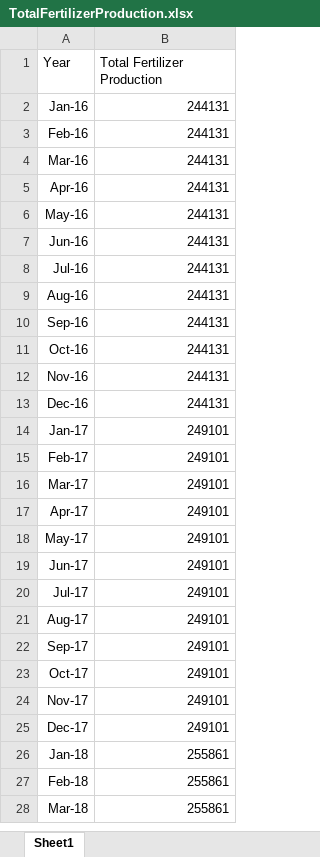
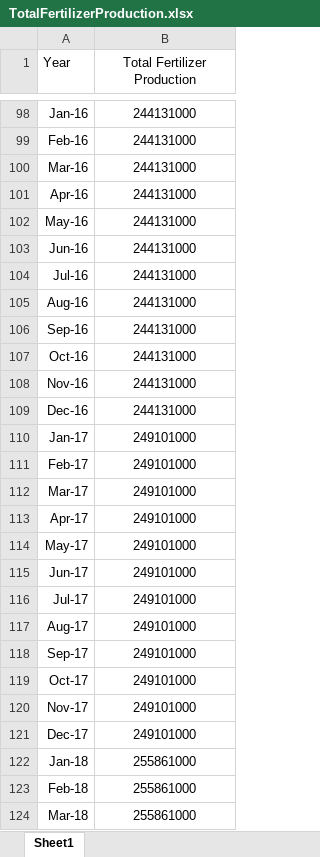
Before and after one commit to ali-meesam/Canpotex, an Excel workbook: DataFeeds/TotalFertilizerProduction.xlsx, sheet Sheet1, drawn as a sheet; only a part is shown, gaps mark what is left out; values as stored, in another font and other column widths than the file's, no borders; addresses are those after the commit; the diff covers the shown part only; the diff names each change by its address in the sheet, - before the commit and + after, or states it on an @@ line.

```diff
--- a/DataFeeds/TotalFertilizerProduction.xlsx (sheet Sheet1)
+++ b/DataFeeds/TotalFertilizerProduction.xlsx (sheet Sheet1)
-B1 alignment: left
+B1 alignment: center
-B98:B109 (Total Fertilizer Production): 244131
+B98:B109 (Total Fertilizer Production): 244131000
-B98:B124 alignment: right
+B98:B124 alignment: center
-B110:B121 (Total Fertilizer Production): 249101
+B110:B121 (Total Fertilizer Production): 249101000
-B122:B124 (Total Fertilizer Production): 255861
+B122:B124 (Total Fertilizer Production): 255861000
```
Also changed, not shown: 96 added rows, 52 edited cells and cell formats elsewhere in this sheet, DataFeeds/GDP_Steo.xlsx, DataFeeds/Natural_Gas_Steo.xlsx, 6 other files.
